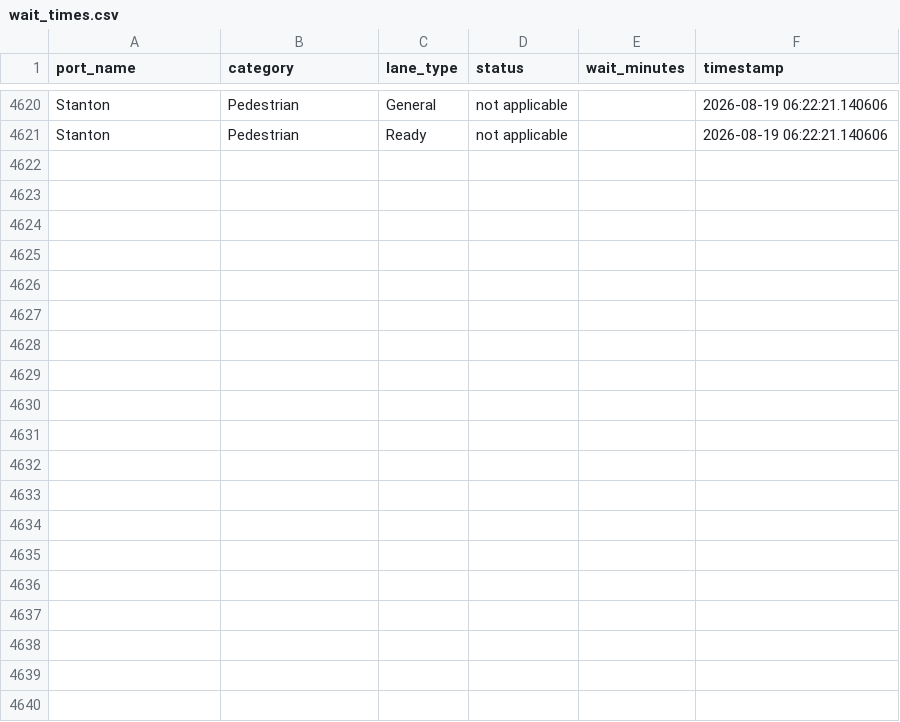
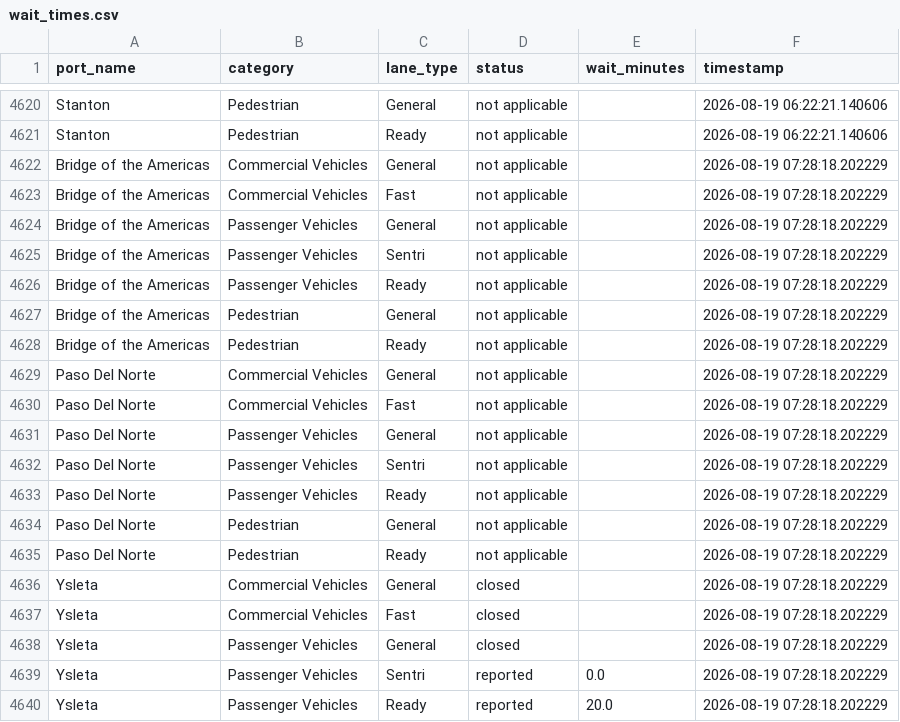
Before and after one commit to ian-vazquez/border-wait-times, a CSV file: data/raw/wait_times.csv, drawn as a sheet; only a part is shown, gaps mark what is left out; the diff covers the shown part only; the diff names each change by its address in the sheet, - before the commit and + after, or states it on an @@ line.

```diff
--- a/data/raw/wait_times.csv
+++ b/data/raw/wait_times.csv
+row 4622: Bridge of the Americas | Commercial Vehicles | General | not applicable |  | 2026-08-19 07:28:18.202229
+row 4623: Bridge of the Americas | Commercial Vehicles | Fast | not applicable |  | 2026-08-19 07:28:18.202229
+row 4624: Bridge of the Americas | Passenger Vehicles | General | not applicable |  | 2026-08-19 07:28:18.202229
+row 4625: Bridge of the Americas | Passenger Vehicles | Sentri | not applicable |  | 2026-08-19 07:28:18.202229
+row 4626: Bridge of the Americas | Passenger Vehicles | Ready | not applicable |  | 2026-08-19 07:28:18.202229
+row 4627: Bridge of the Americas | Pedestrian | General | not applicable |  | 2026-08-19 07:28:18.202229
+row 4628: Bridge of the Americas | Pedestrian | Ready | not applicable |  | 2026-08-19 07:28:18.202229
+row 4629: Paso Del Norte | Commercial Vehicles | General | not applicable |  | 2026-08-19 07:28:18.202229
+row 4630: Paso Del Norte | Commercial Vehicles | Fast | not applicable |  | 2026-08-19 07:28:18.202229
+row 4631: Paso Del Norte | Passenger Vehicles | General | not applicable |  | 2026-08-19 07:28:18.202229
+row 4632: Paso Del Norte | Passenger Vehicles | Sentri | not applicable |  | 2026-08-19 07:28:18.202229
+row 4633: Paso Del Norte | Passenger Vehicles | Ready | not applicable |  | 2026-08-19 07:28:18.202229
+row 4634: Paso Del Norte | Pedestrian | General | not applicable |  | 2026-08-19 07:28:18.202229
+row 4635: Paso Del Norte | Pedestrian | Ready | not applicable |  | 2026-08-19 07:28:18.202229
+row 4636: Ysleta | Commercial Vehicles | General | closed |  | 2026-08-19 07:28:18.202229
+row 4637: Ysleta | Commercial Vehicles | Fast | closed |  | 2026-08-19 07:28:18.202229
+row 4638: Ysleta | Passenger Vehicles | General | closed |  | 2026-08-19 07:28:18.202229
+row 4639: Ysleta | Passenger Vehicles | Sentri | reported | 0.0 | 2026-08-19 07:28:18.202229
+row 4640: Ysleta | Passenger Vehicles | Ready | reported | 20.0 | 2026-08-19 07:28:18.202229
```
Also changed, not shown: 9 added rows elsewhere in this file.
